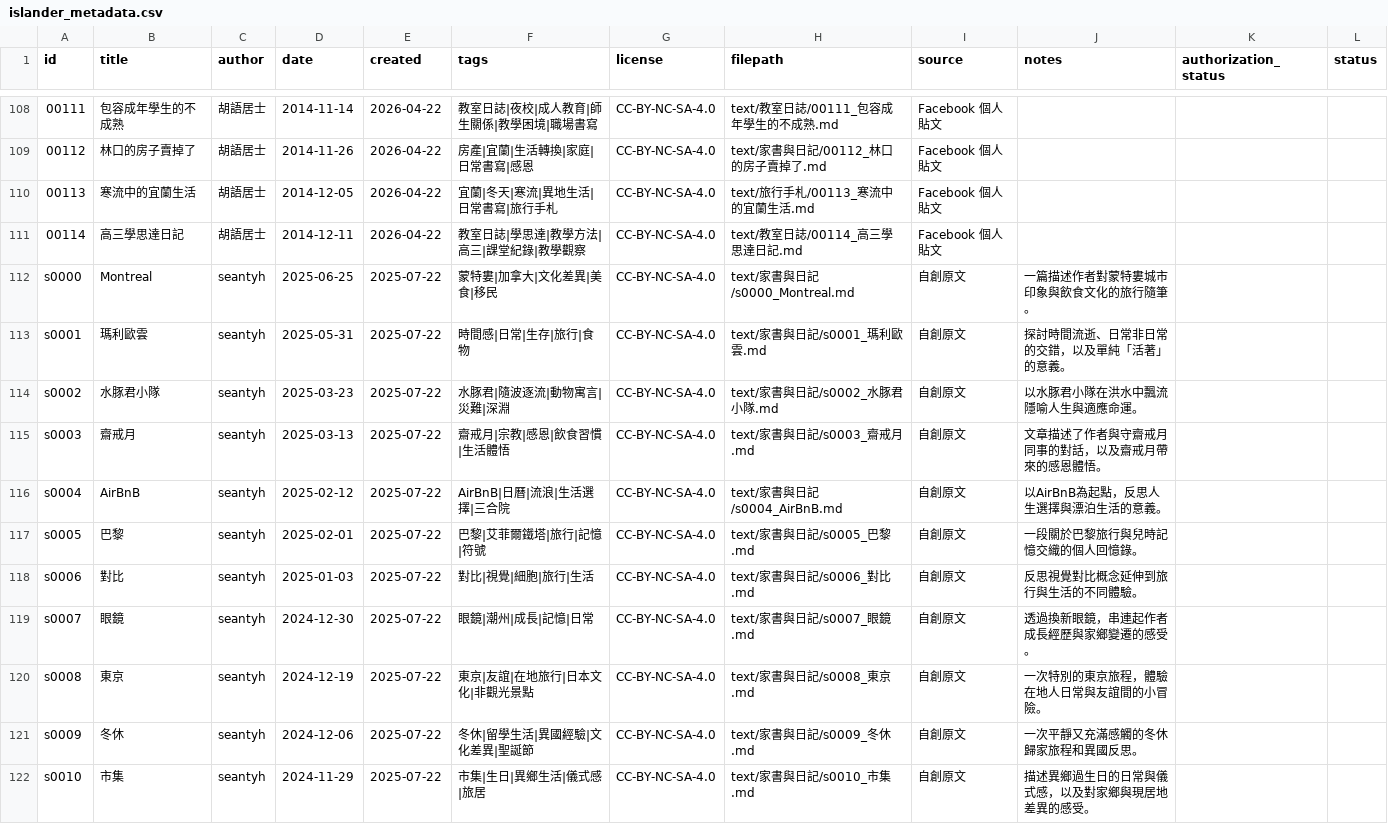
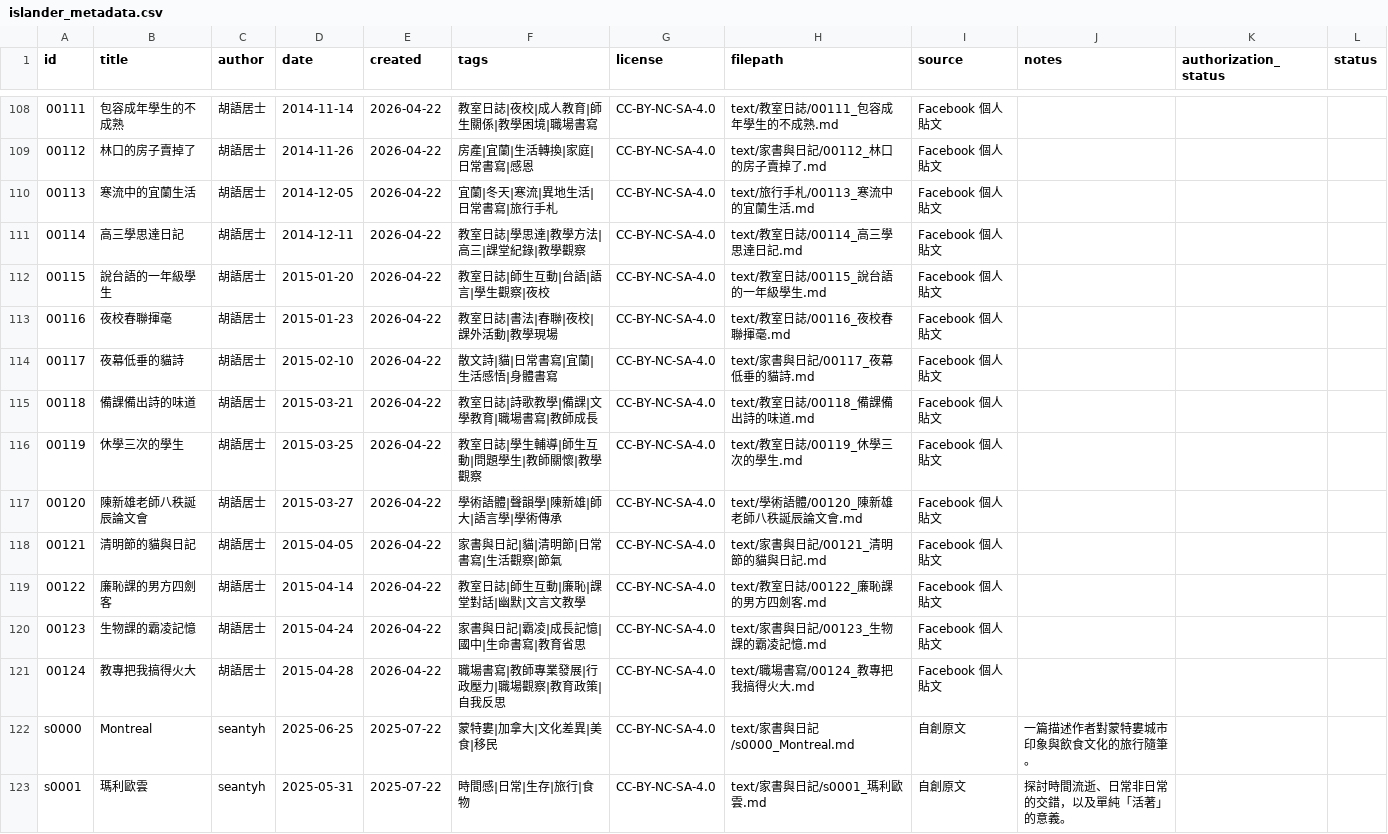
Before and after one commit to islander-database/islander-corpus, a CSV file: metadata/islander_metadata.csv, drawn as a sheet; only a part is shown, gaps mark what is left out; the shorter side is filled out with more unchanged rows.

```diff
--- a/metadata/islander_metadata.csv
+++ b/metadata/islander_metadata.csv
@@ -111,2 +111,12 @@ id,title,author,date,created,tags,license,filepath,source,notes,authorization_st
 00114,高三學思達日記,胡語居士,2014-12-11,2026-04-22,教室日誌|學思達|教學方法|高三|課堂紀錄|教學觀察,CC-BY-NC-SA-4.0,text/教室日誌/00114_高三學思達日記.md,Facebook 個人貼文,,,
+00115,說台語的一年級學生,胡語居士,2015-01-20,2026-04-22,教室日誌|師生互動|台語|語言|學生觀察|夜校,CC-BY-NC-SA-4.0,text/教室日誌/00115_說台語的一年級學生.md,Facebook 個人貼文,,,
+00116,夜校春聯揮毫,胡語居士,2015-01-23,2026-04-22,教室日誌|書法|春聯|夜校|課外活動|教學現場,CC-BY-NC-SA-4.0,text/教室日誌/00116_夜校春聯揮毫.md,Facebook 個人貼文,,,
+00117,夜幕低垂的貓詩,胡語居士,2015-02-10,2026-04-22,散文詩|貓|日常書寫|宜蘭|生活感悟|身體書寫,CC-BY-NC-SA-4.0,text/家書與日記/00117_夜幕低垂的貓詩.md,Facebook 個人貼文,,,
+00118,備課備出詩的味道,胡語居士,2015-03-21,2026-04-22,教室日誌|詩歌教學|備課|文學教育|職場書寫|教師成長,CC-BY-NC-SA-4.0,text/教室日誌/00118_備課備出詩的味道.md,Facebook 個人貼文,,,
+00119,休學三次的學生,胡語居士,2015-03-25,2026-04-22,教室日誌|學生輔導|師生互動|問題學生|教師關懷|教學觀察,CC-BY-NC-SA-4.0,text/教室日誌/00119_休學三次的學生.md,Facebook 個人貼文,,,
+00120,陳新雄老師八秩誕辰論文會,胡語居士,2015-03-27,2026-04-22,學術語體|聲韻學|陳新雄|師大|語言學|學術傳承,CC-BY-NC-SA-4.0,text/學術語體/00120_陳新雄老師八秩誕辰論文會.md,Facebook 個人貼文,,,
+00121,清明節的貓與日記,胡語居士,2015-04-05,2026-04-22,家書與日記|貓|清明節|日常書寫|生活觀察|節氣,CC-BY-NC-SA-4.0,text/家書與日記/00121_清明節的貓與日記.md,Facebook 個人貼文,,,
+00122,廉恥課的男方四劍客,胡語居士,2015-04-14,2026-04-22,教室日誌|師生互動|廉恥|課堂對話|幽默|文言文教學,CC-BY-NC-SA-4.0,text/教室日誌/00122_廉恥課的男方四劍客.md,Facebook 個人貼文,,,
+00123,生物課的霸凌記憶,胡語居士,2015-04-24,2026-04-22,家書與日記|霸凌|成長記憶|國中|生命書寫|教育省思,CC-BY-NC-SA-4.0,text/家書與日記/00123_生物課的霸凌記憶.md,Facebook 個人貼文,,,
+00124,教專把我搞得火大,胡語居士,2015-04-28,2026-04-22,職場書寫|教師專業發展|行政壓力|職場觀察|教育政策|自我反思,CC-BY-NC-SA-4.0,text/職場書寫/00124_教專把我搞得火大.md,Facebook 個人貼文,,,
 s0000,Montreal,seantyh,2025-06-25,2025-07-22,蒙特婁|加拿大|文化差異|美食|移民,CC-BY-NC-SA-4.0,text/家書與日記/s0000_Montreal.md,自創原文,一篇描述作者對蒙特婁城市印象與飲食文化的旅行隨筆。,,
```
Also changed, not shown: 11 other files.
